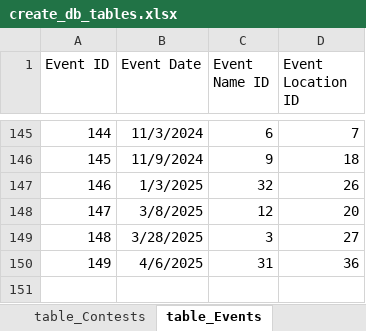
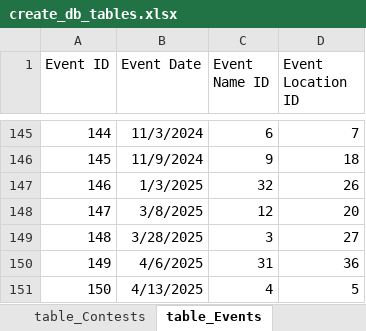
Before and after one commit to CTSTavarney/ctst-dev, an Excel workbook: create_db_tables/create_db_tables.xlsx, sheet table_Events, drawn as a sheet; only a part is shown, gaps mark what is left out; values as stored, in another font and other column widths than the file's, no borders; table styles not drawn; the diff names each change by its address in the sheet, - before the commit and + after, or states it on an @@ line.

```diff
--- a/create_db_tables/create_db_tables.xlsx (sheet table_Events)
+++ b/create_db_tables/create_db_tables.xlsx (sheet table_Events)
+row 151: 150 | 4/13/2025 | 4 | 5
```
Also changed, not shown: sheet base_data, sheet table_Results, sheet table_Contests, sheet table_Competitors, create_csv_new/power_query.xlsx, 42 other files.
